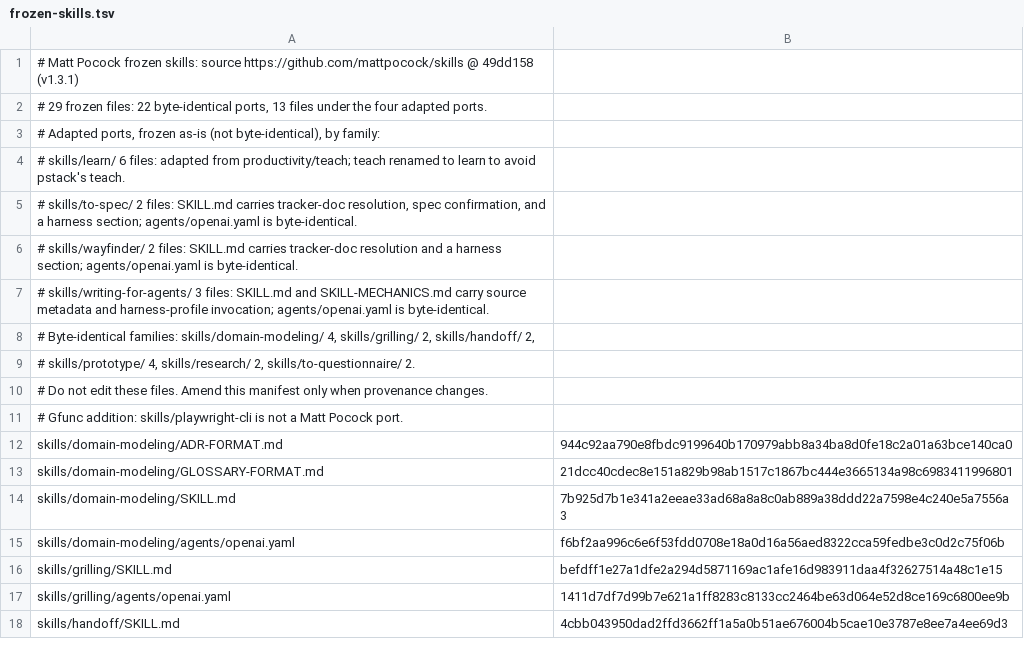
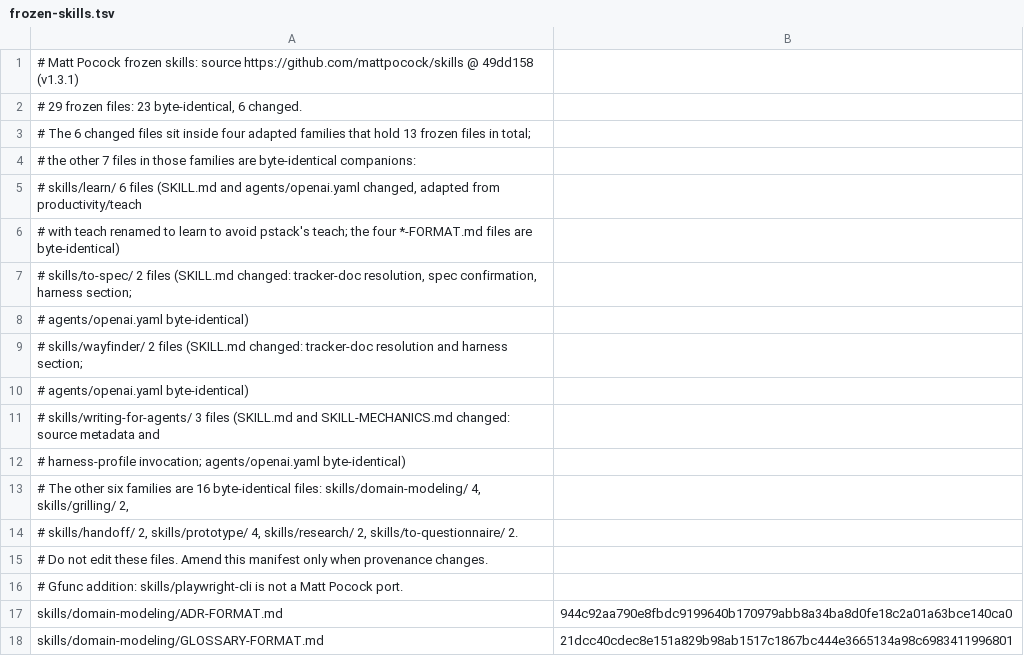
Before and after one commit to gfunc/skills, a TSV file: references/frozen-skills.tsv, drawn as a sheet; only a part is shown; the shorter side is filled out with more unchanged rows.

Commit message:
docs(freeze): correct the frozen-ports split to 23 identical and 6 changed
The previous header said 22 byte-identical ports and 13 files under the
adapted ports, which sums to 35 and mislabels the 7 byte-identical
companions inside the adapted families as changed. The tracked split is
29 files: 23 byte-identical, 6 changed; 13 files sit in the four adapted
families and their other 7 files are byte-identical companions; the six
unchanged families hold the other 16 byte-identical files. Same numbers
in the README attribution. Rows and hashes unchanged.

```diff
--- a/references/frozen-skills.tsv
+++ b/references/frozen-skills.tsv
@@ -1,10 +1,15 @@
 # Matt Pocock frozen skills: source https://github.com/mattpocock/skills @ 49dd158 (v1.3.1)
-# 29 frozen files: 22 byte-identical ports, 13 files under the four adapted ports.
-# Adapted ports, frozen as-is (not byte-identical), by family:
-#   skills/learn/ 6 files: adapted from productivity/teach; teach renamed to learn to avoid pstack's teach.
-#   skills/to-spec/ 2 files: SKILL.md carries tracker-doc resolution, spec confirmation, and a harness section; agents/openai.yaml is byte-identical.
-#   skills/wayfinder/ 2 files: SKILL.md carries tracker-doc resolution and a harness section; agents/openai.yaml is byte-identical.
-#   skills/writing-for-agents/ 3 files: SKILL.md and SKILL-MECHANICS.md carry source metadata and harness-profile invocation; agents/openai.yaml is byte-identical.
-# Byte-identical families: skills/domain-modeling/ 4, skills/grilling/ 2, skills/handoff/ 2,
-#   skills/prototype/ 4, skills/research/ 2, skills/to-questionnaire/ 2.
+# 29 frozen files: 23 byte-identical, 6 changed.
+# The 6 changed files sit inside four adapted families that hold 13 frozen files in total;
+#   the other 7 files in those families are byte-identical companions:
+#   skills/learn/ 6 files (SKILL.md and agents/openai.yaml changed, adapted from productivity/teach
+#     with teach renamed to learn to avoid pstack's teach; the four *-FORMAT.md files are byte-identical)
+#   skills/to-spec/ 2 files (SKILL.md changed: tracker-doc resolution, spec confirmation, harness section;
+#     agents/openai.yaml byte-identical)
+#   skills/wayfinder/ 2 files (SKILL.md changed: tracker-doc resolution and harness section;
+#     agents/openai.yaml byte-identical)
+#   skills/writing-for-agents/ 3 files (SKILL.md and SKILL-MECHANICS.md changed: source metadata and
+#     harness-profile invocation; agents/openai.yaml byte-identical)
+# The other six families are 16 byte-identical files: skills/domain-modeling/ 4, skills/grilling/ 2,
+#   skills/handoff/ 2, skills/prototype/ 4, skills/research/ 2, skills/to-questionnaire/ 2.
 # Do not edit these files. Amend this manifest only when provenance changes.
```
Also changed, not shown: 1 other file.
